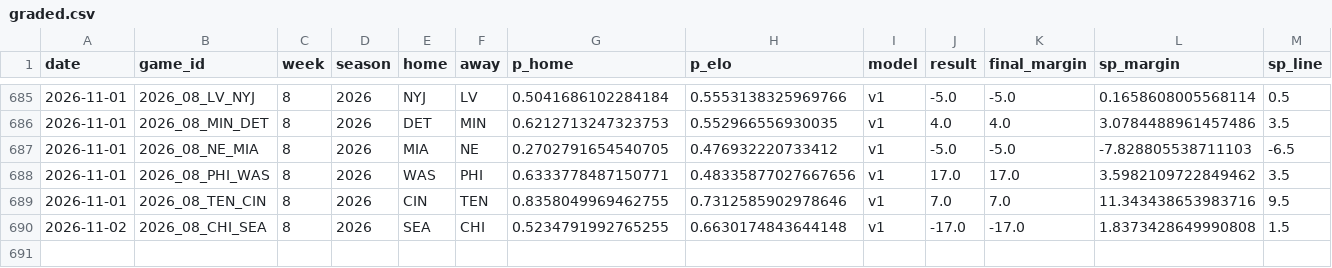
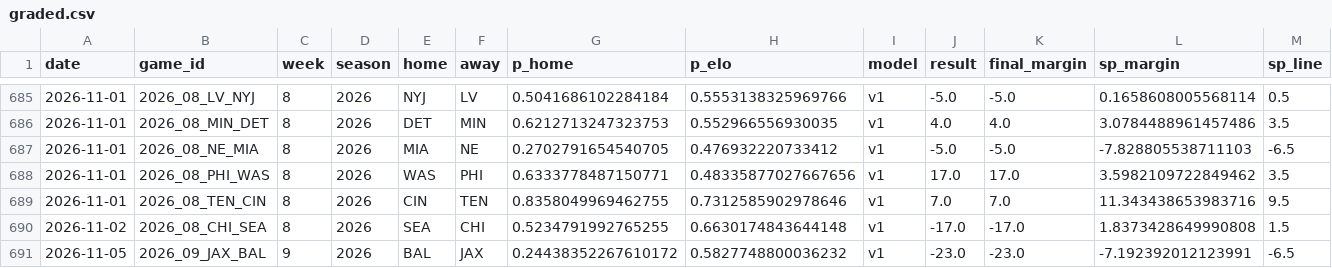
Before and after one commit to azcal/mbm-nfl, a CSV file: logs/graded.csv, drawn as a sheet; only a part is shown, gaps mark what is left out; rows hold the shown columns only; the diff names each change by its address in the sheet, - before the commit and + after, or states it on an @@ line.

```diff
--- a/logs/graded.csv
+++ b/logs/graded.csv
+row 691: 2026-11-05 | 2026_09_JAX_BAL | 9 | 2026 | BAL | JAX | 0.24438352267610172 | 0.5827748800036232 | v1 | -23.0 | -23.0 | -7.192392012123991 | -6.5
```
Also changed, not shown: logs/alt_grid.csv, logs/edgedesk_export.csv, 7 other files.
